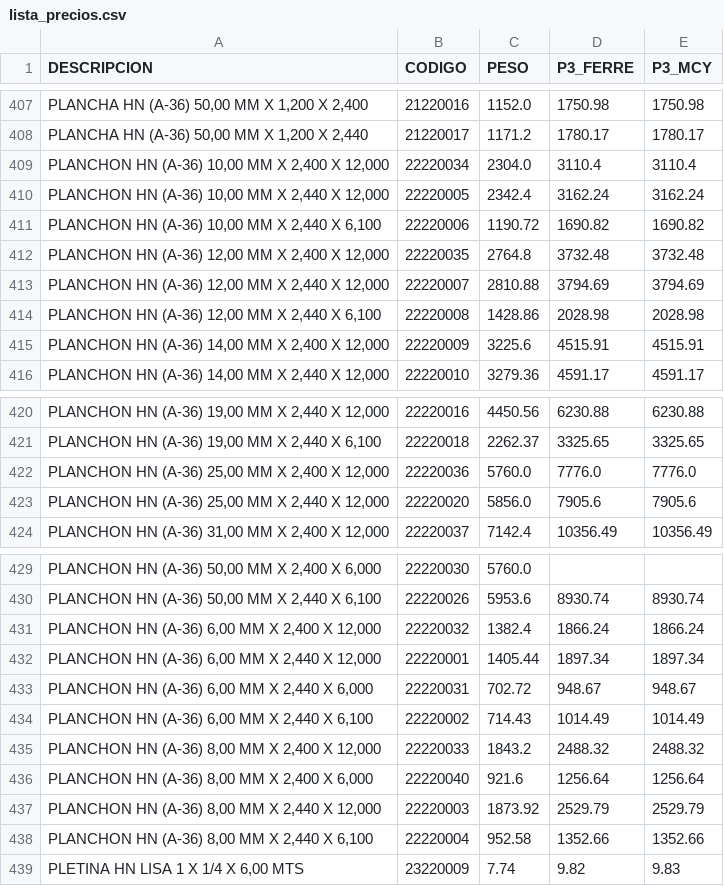
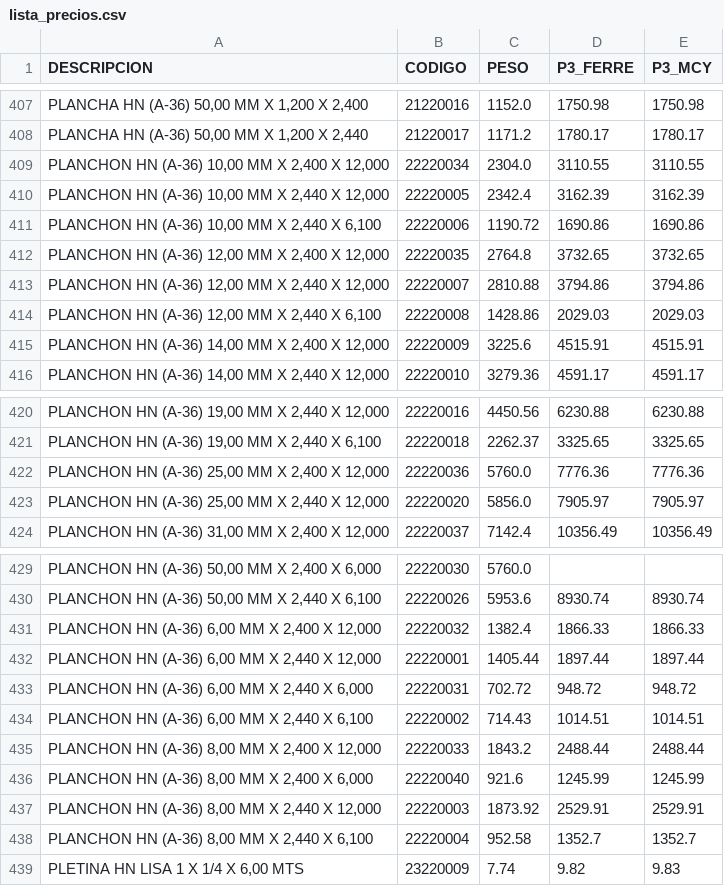
Before and after one commit to Aryana-ia/costeo-compras, a CSV file: data/lista_precios.csv, drawn as a sheet; only a part is shown, gaps mark what is left out; the diff covers the shown part only; the diff names each change by its address in the sheet, - before the commit and + after, or states it on an @@ line.

Commit message:
Lista de precios: Listado de Precios Nacional Actualizado (9).xlsx

```diff
--- a/data/lista_precios.csv
+++ b/data/lista_precios.csv
-D409 (P3_FERRE): 3110.4
+D409 (P3_FERRE): 3110.55
-E409 (P3_MCY): 3110.4
+E409 (P3_MCY): 3110.55
-D410 (P3_FERRE): 3162.24
+D410 (P3_FERRE): 3162.39
-E410 (P3_MCY): 3162.24
+E410 (P3_MCY): 3162.39
-D411 (P3_FERRE): 1690.82
+D411 (P3_FERRE): 1690.86
-E411 (P3_MCY): 1690.82
+E411 (P3_MCY): 1690.86
-D412 (P3_FERRE): 3732.48
+D412 (P3_FERRE): 3732.65
-E412 (P3_MCY): 3732.48
+E412 (P3_MCY): 3732.65
-D413 (P3_FERRE): 3794.69
+D413 (P3_FERRE): 3794.86
-E413 (P3_MCY): 3794.69
+E413 (P3_MCY): 3794.86
-D414 (P3_FERRE): 2028.98
+D414 (P3_FERRE): 2029.03
-E414 (P3_MCY): 2028.98
+E414 (P3_MCY): 2029.03
-D422 (P3_FERRE): 7776.0
+D422 (P3_FERRE): 7776.36
-E422 (P3_MCY): 7776.0
+E422 (P3_MCY): 7776.36
-D423 (P3_FERRE): 7905.6
+D423 (P3_FERRE): 7905.97
-E423 (P3_MCY): 7905.6
+E423 (P3_MCY): 7905.97
-D431 (P3_FERRE): 1866.24
+D431 (P3_FERRE): 1866.33
-E431 (P3_MCY): 1866.24
+E431 (P3_MCY): 1866.33
-D432 (P3_FERRE): 1897.34
+D432 (P3_FERRE): 1897.44
-E432 (P3_MCY): 1897.34
+E432 (P3_MCY): 1897.44
-D433 (P3_FERRE): 948.67
+D433 (P3_FERRE): 948.72
-E433 (P3_MCY): 948.67
+E433 (P3_MCY): 948.72
-D434 (P3_FERRE): 1014.49
+D434 (P3_FERRE): 1014.51
-E434 (P3_MCY): 1014.49
+E434 (P3_MCY): 1014.51
-D435 (P3_FERRE): 2488.32
+D435 (P3_FERRE): 2488.44
-E435 (P3_MCY): 2488.32
+E435 (P3_MCY): 2488.44
-D436 (P3_FERRE): 1256.64
+D436 (P3_FERRE): 1245.99
-E436 (P3_MCY): 1256.64
+E436 (P3_MCY): 1245.99
-D437 (P3_FERRE): 2529.79
+D437 (P3_FERRE): 2529.91
-E437 (P3_MCY): 2529.79
+E437 (P3_MCY): 2529.91
-D438 (P3_FERRE): 1352.66
+D438 (P3_FERRE): 1352.7
-E438 (P3_MCY): 1352.66
+E438 (P3_MCY): 1352.7
```
Also changed, not shown: 26 edited cells elsewhere in this file.
